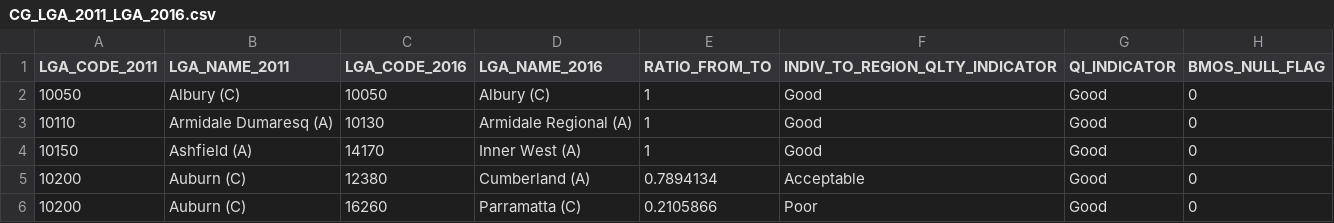
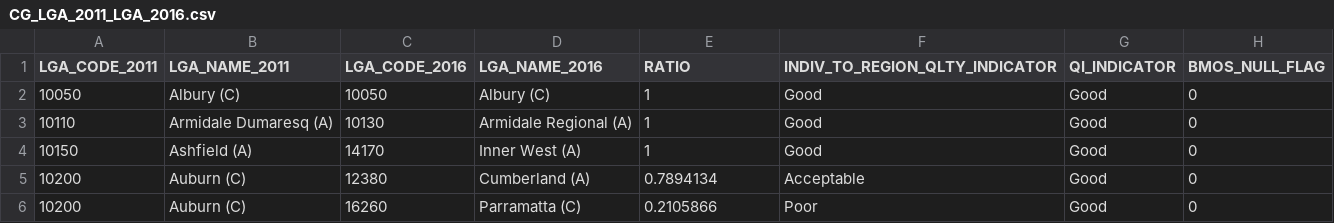
Before and after one commit to speedball2/ANCHDA_Data_Cleaning, a CSV file: TableBuilder_Temporal_Concordance/ASGS_Concordance_Files/2011_2016/CG_LGA_2011_LGA_2016.csv, drawn as a sheet; only a part is shown.

Commit message:
Setting up temporal correspondence pipeline for datasets with & without additional filter vars; Tweaking census cleaning...

```diff
--- a/TableBuilder_Temporal_Concordance/ASGS_Concordance_Files/2011_2016/CG_LGA_2011_LGA_2016.csv
+++ b/TableBuilder_Temporal_Concordance/ASGS_Concordance_Files/2011_2016/CG_LGA_2011_LGA_2016.csv
@@ -1,2 +1,2 @@
-LGA_CODE_2011,LGA_NAME_2011,LGA_CODE_2016,LGA_NAME_2016,RATIO_FROM_TO,INDIV_TO_REGION_QLTY_INDICATOR,QI_INDICATOR,BMOS_NULL_FLAG
+LGA_CODE_2011,LGA_NAME_2011,LGA_CODE_2016,LGA_NAME_2016,RATIO,INDIV_TO_REGION_QLTY_INDICATOR,QI_INDICATOR,BMOS_NULL_FLAG
 10050,Albury (C),10050,Albury (C),1,Good,Good,0
```
Also changed, not shown: 19 other files.
